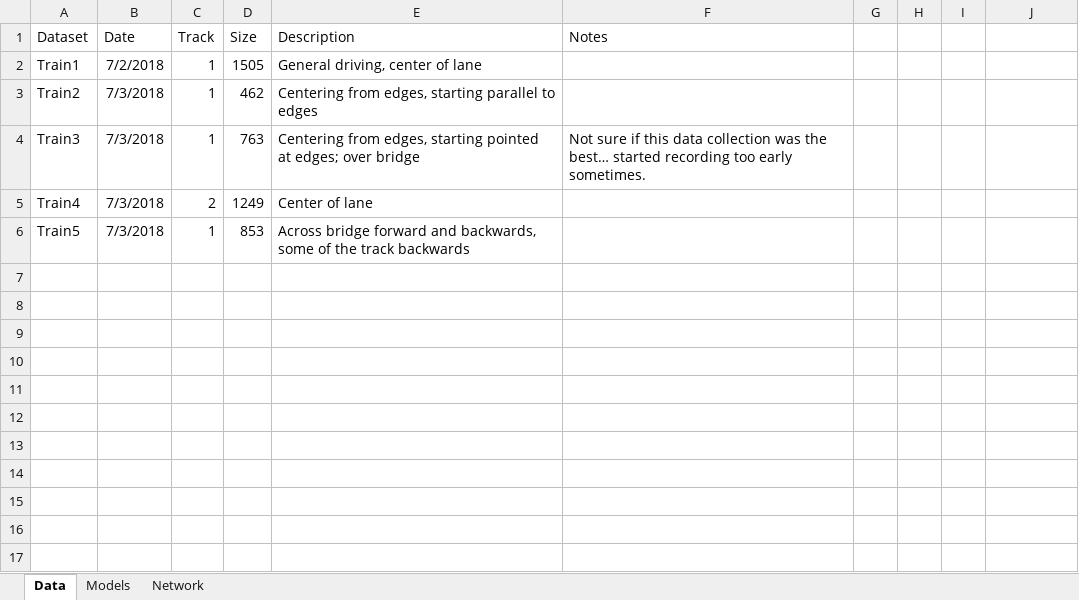
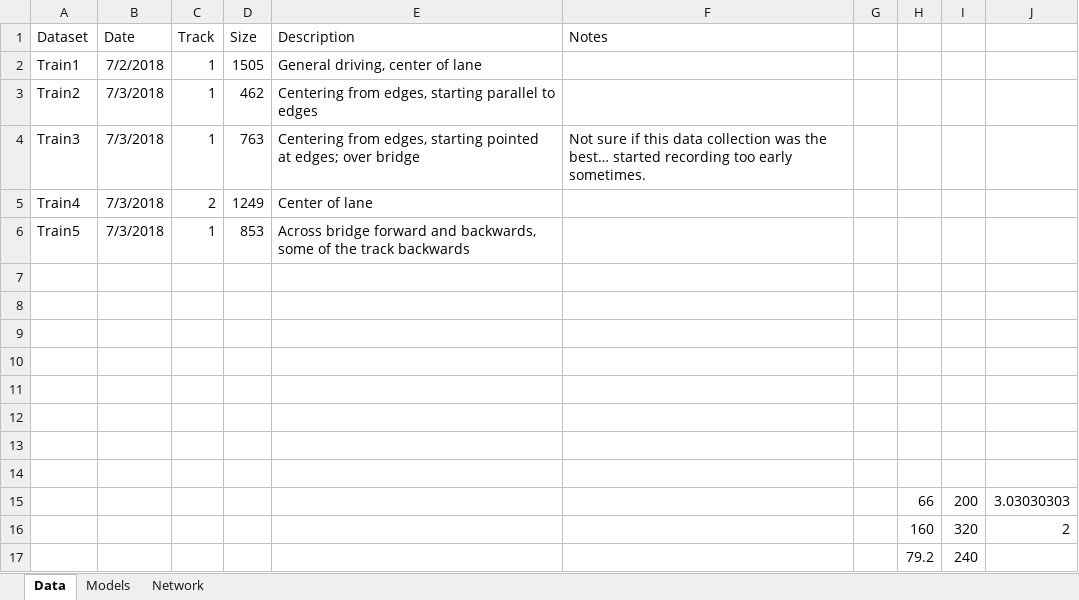
Before and after one commit to jjw2/SDC_Term1_P3, an Excel workbook: DataSummary.xlsx, sheet Data, drawn as a sheet; values as stored, in another font and other column widths than the file's, no borders; the diff names each change by its address in the sheet, - before the commit and + after, or states it on an @@ line.

Commit message:
Moved work into a python notebook, so model.py is slightly out of date. Working on data analysis, etc.

```diff
--- a/DataSummary.xlsx (sheet Data)
+++ b/DataSummary.xlsx (sheet Data)
+row 7: (empty)
+row 8: (empty)
+row 9: (empty)
+row 10: (empty)
+row 11: (empty)
+row 12: (empty)
+row 13: (empty)
+row 14: (empty)
+row 15:  |  |  |  |  |  |  | 66 | 200 | 3.03030303
+row 16:  |  |  |  |  |  |  | 160 | 320 | 2
+row 17:  |  |  |  |  |  |  | 79.2 | 240
```
Also changed, not shown: sheet Models, 2 other files.
